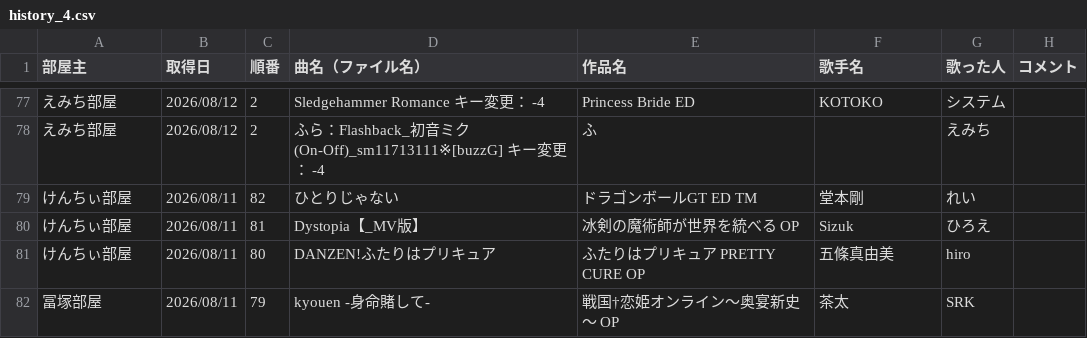
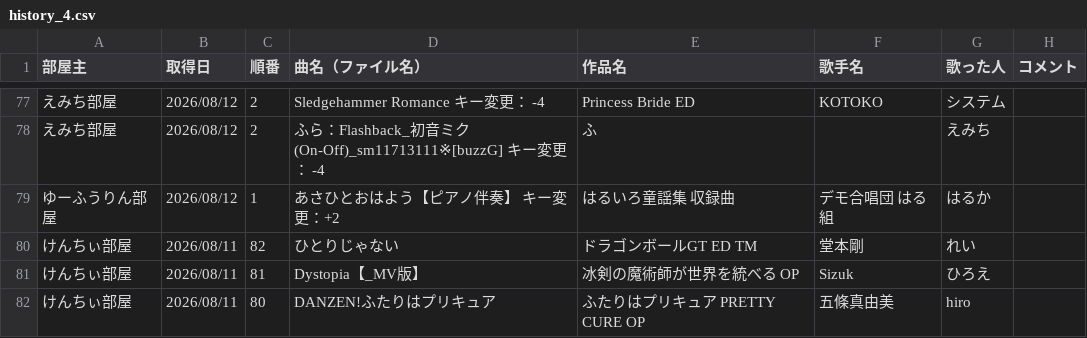
Before and after one commit to hachi515/karaoke_setlist, a CSV file: history_4.csv, drawn as a sheet; only a part is shown, gaps mark what is left out; the shorter side is filled out with more unchanged rows.

```diff
--- a/history_4.csv
+++ b/history_4.csv
@@ -78,2 +78,3 @@
 えみち部屋,2026/08/12,2,ふら：Flashback_初音ミク(On-Off)_sm11713111※[buzzG]  キー変更： -4,ふ,,えみち,
+ゆーふうりん部屋,2026/08/12,1,あさひとおはよう【ピアノ伴奏】 キー変更：+2,はるいろ童謡集 収録曲,デモ合唱団 はる組,はるか,
 けんちぃ部屋,2026/08/11,82,ひとりじゃない,ドラゴンボールGT ED TM,堂本剛,れい,
```
Also changed, not shown: 3 other files.
